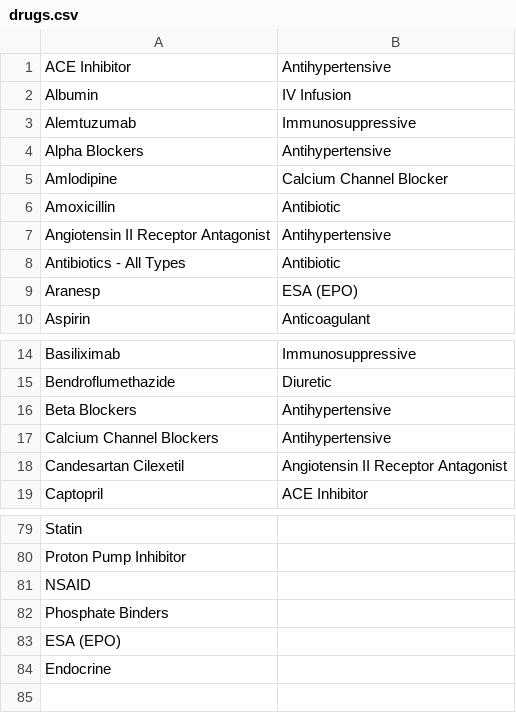
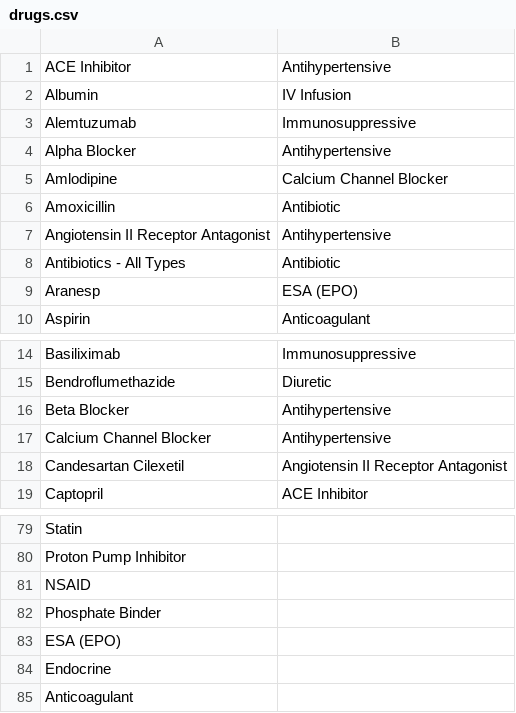
Before and after one commit to renalreg/radar, a CSV file: migration/data/drugs.csv, drawn as a sheet; only a part is shown, gaps mark what is left out.

Commit message:
Import drugs with parent drug

```diff
--- a/migration/data/drugs.csv
+++ b/migration/data/drugs.csv
@@ -3,3 +3,3 @@ Albumin,IV Infusion
 Alemtuzumab,Immunosuppressive
-Alpha Blockers,Antihypertensive
+Alpha Blocker,Antihypertensive
 Amlodipine,Calcium Channel Blocker
@@ -15,4 +15,4 @@ Basiliximab,Immunosuppressive
 Bendroflumethazide,Diuretic
-Beta Blockers,Antihypertensive
-Calcium Channel Blockers,Antihypertensive
+Beta Blocker,Antihypertensive
+Calcium Channel Blocker,Antihypertensive
 Candesartan Cilexetil,Angiotensin II Receptor Antagonist
@@ -81,4 +81,5 @@ Proton Pump Inhibitor,
 NSAID,
-Phosphate Binders,
+Phosphate Binder,
 ESA (EPO),
 Endocrine,
+Anticoagulant,
```
Also changed, not shown: 3 other files.
